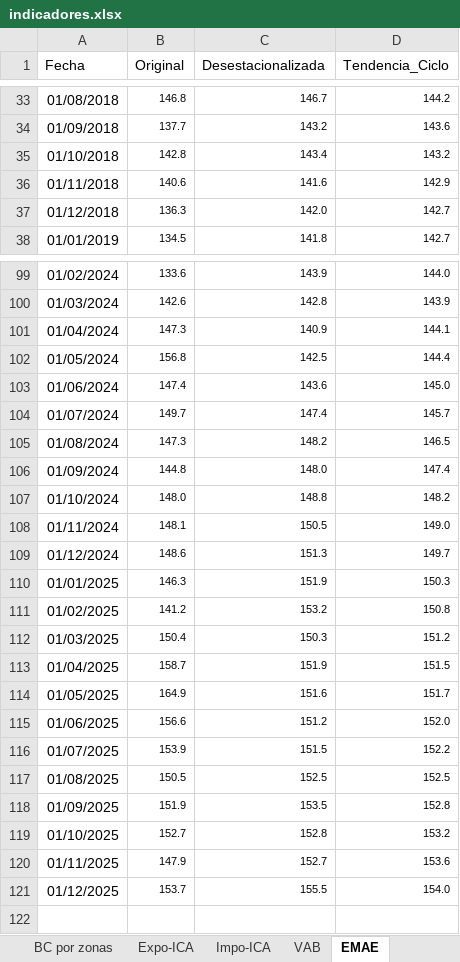
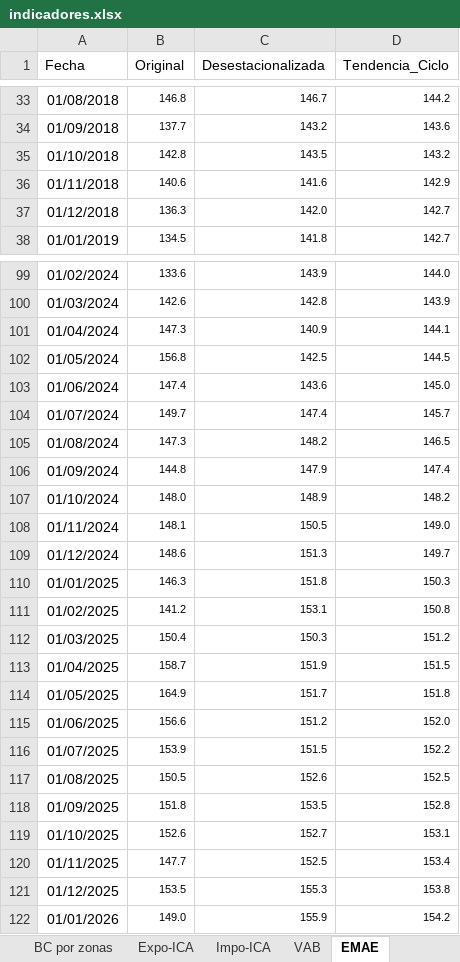
Before and after one commit to NahuelBargas/indeco, an Excel workbook: bases/indicadores.xlsx, sheet EMAE, drawn as a sheet; only a part is shown, gaps mark what is left out; values as stored, in another font and other column widths than the file's, no borders; the diff covers the shown part only; the diff names each change by its address in the sheet, - before the commit and + after, or states it on an @@ line.

Commit message:
"actualizo dato emae enero26"

```diff
--- a/bases/indicadores.xlsx (sheet EMAE)
+++ b/bases/indicadores.xlsx (sheet EMAE)
-C35 (Desestacionalizada): 143.4
+C35 (Desestacionalizada): 143.5
-D102 (Tendencia_Ciclo): 144.4
+D102 (Tendencia_Ciclo): 144.5
-C106 (Desestacionalizada): 148.0
+C106 (Desestacionalizada): 147.9
-C107 (Desestacionalizada): 148.8
+C107 (Desestacionalizada): 148.9
-C110 (Desestacionalizada): 151.9
+C110 (Desestacionalizada): 151.8
-C111 (Desestacionalizada): 153.2
+C111 (Desestacionalizada): 153.1
-C114 (Desestacionalizada): 151.6
+C114 (Desestacionalizada): 151.7
-D114 (Tendencia_Ciclo): 151.7
+D114 (Tendencia_Ciclo): 151.8
-C117 (Desestacionalizada): 152.5
+C117 (Desestacionalizada): 152.6
-B118 (Original): 151.9
+B118 (Original): 151.8
-B119 (Original): 152.7
+B119 (Original): 152.6
-C119 (Desestacionalizada): 152.8
+C119 (Desestacionalizada): 152.7
-D119 (Tendencia_Ciclo): 153.2
+D119 (Tendencia_Ciclo): 153.1
-B120 (Original): 147.9
+B120 (Original): 147.7
-C120 (Desestacionalizada): 152.7
+C120 (Desestacionalizada): 152.5
-D120 (Tendencia_Ciclo): 153.6
+D120 (Tendencia_Ciclo): 153.4
-B121 (Original): 153.7
+B121 (Original): 153.5
-C121 (Desestacionalizada): 155.5
+C121 (Desestacionalizada): 155.3
-D121 (Tendencia_Ciclo): 154.0
+D121 (Tendencia_Ciclo): 153.8
+row 122: 01/01/2026 | 149.0 | 155.9 | 154.2
```
Also changed, not shown: 26 edited cells elsewhere in this sheet, 2 other files.
